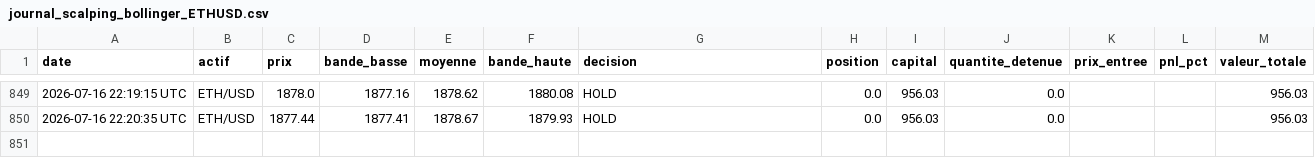
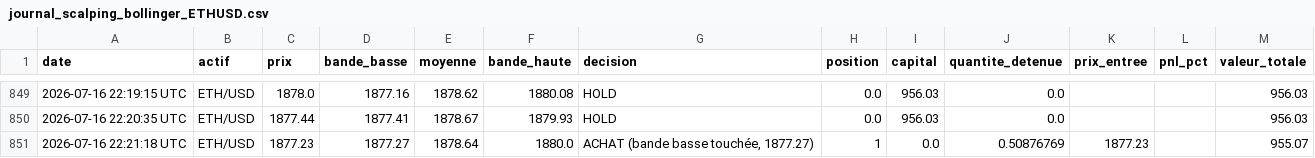
Before and after one commit to ohnonpaslui/Bot-Trading-v2, a CSV file: journal_scalping_bollinger_ETHUSD.csv, drawn as a sheet; only a part is shown, gaps mark what is left out; the diff names each change by its address in the sheet, - before the commit and + after, or states it on an @@ line.

Commit message:
Decision scalping du 2026-07-16 22:21:18 UTC

```diff
--- a/journal_scalping_bollinger_ETHUSD.csv
+++ b/journal_scalping_bollinger_ETHUSD.csv
+row 851: 2026-07-16 22:21:18 UTC | ETH/USD | 1877.23 | 1877.27 | 1878.64 | 1880.0 | ACHAT (bande basse touchée, 1877.27) | 1 | 0.0 | 0.50876769 | 1877.23 |  | 955.07
```
Also changed, not shown: journal_scalping_bollinger_BTCUSD.csv.
